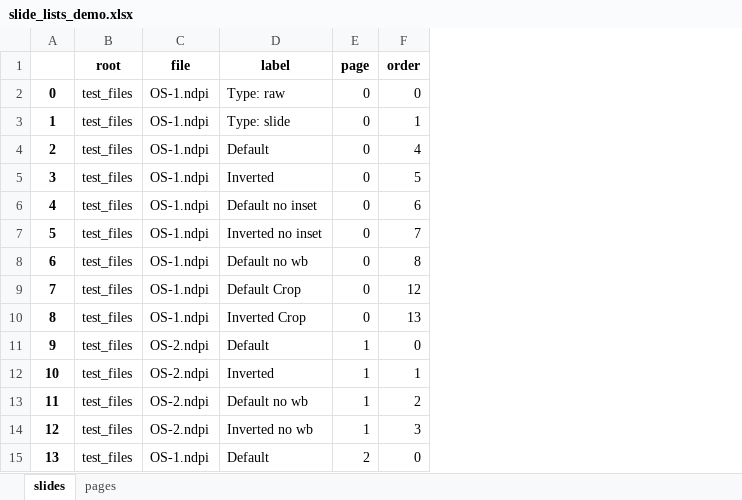
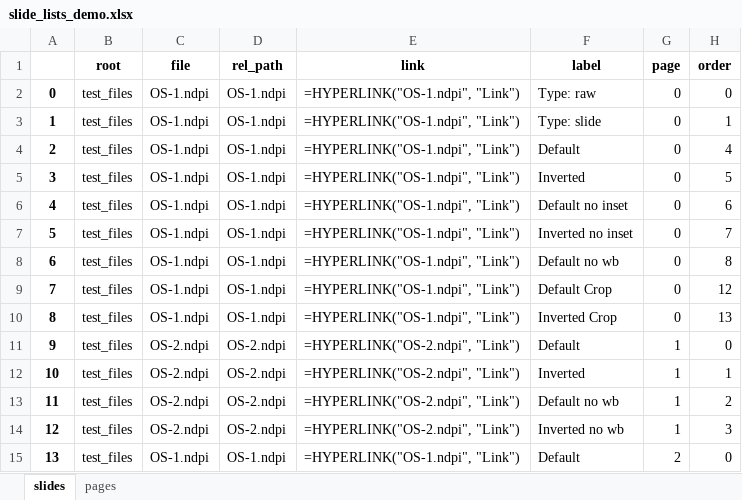
Before and after one commit to EpiCENTR-Lab/PATHOverview, an Excel workbook: test_files/slide_lists_demo.xlsx, sheet slides, drawn as a sheet; only a part is shown; values as stored, in another font and other column widths than the file's, no borders; formulas without a stored value are shown as written; the diff names each change by its address in the sheet, - before the commit and + after, or states it on an @@ line.

```diff
--- a/test_files/slide_lists_demo.xlsx (sheet slides)
+++ b/test_files/slide_lists_demo.xlsx (sheet slides)
+column D (rel_path), rows 2-15: OS-1.ndpi | OS-1.ndpi | OS-1.ndpi | OS-1.ndpi | OS-1.ndpi | OS-1.ndpi | OS-1.ndpi | OS-1.ndpi | OS-1.ndpi | OS-2.ndpi | OS-2.ndpi | OS-2.ndpi | OS-2.ndpi | OS-1.ndpi
+column E (link), rows 2-15: =HYPERLINK("OS-1.ndpi", "Link") | =HYPERLINK("OS-1.ndpi", "Link") | =HYPERLINK("OS-1.ndpi", "Link") | =HYPERLINK("OS-1.ndpi", "Link") | =HYPERLINK("OS-1.ndpi", "Link") | =HYPERLINK("OS-1.ndpi", "Link") | =HYPERLINK("OS-1.ndpi", "Link") | =HYPERLINK("OS-1.ndpi", "Link") | =HYPERLINK("OS-1.ndpi", "Link") | =HYPERLINK("OS-2.ndpi", "Link") | =HYPERLINK("OS-2.ndpi", "Link") | =HYPERLINK("OS-2.ndpi", "Link") | =HYPERLINK("OS-2.ndpi", "Link") | =HYPERLINK("OS-1.ndpi", "Link")
```
Also changed, not shown: test_files/slide_lister_output.xlsx, 1 other file.
